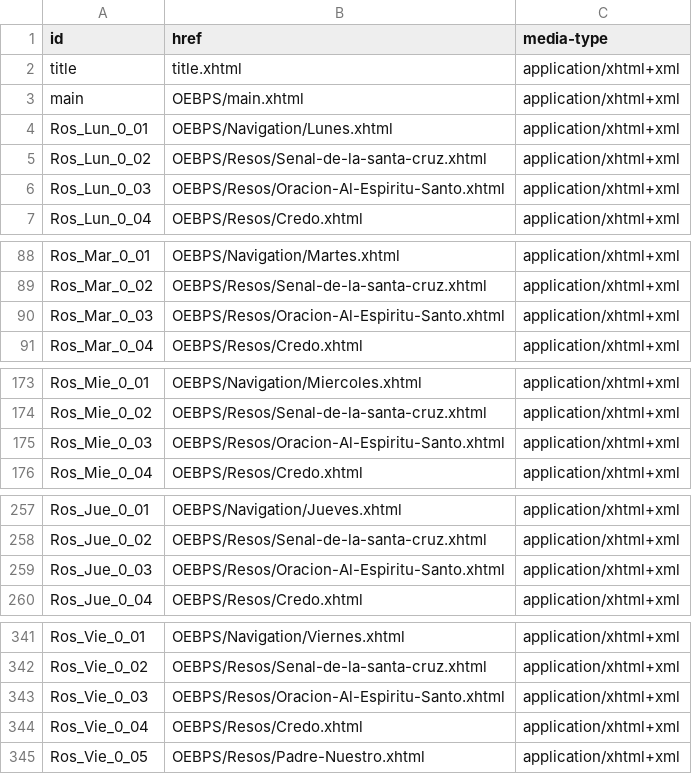
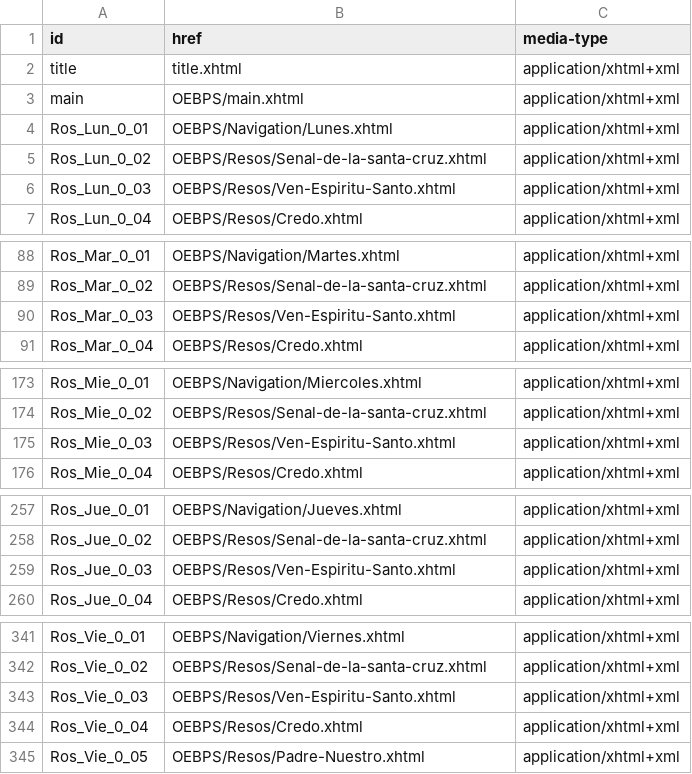
Before and after one commit to RolfEleveld/Rosario, a CSV file: Manifest.csv, drawn as a sheet; only a part is shown, gaps mark what is left out; the diff covers the shown part only.

Commit message:
Added Ven Espiritu Santo to take position of Oracion de los fieles

```diff
--- a/Manifest.csv
+++ b/Manifest.csv
@@ -5,3 +5,3 @@
 "Ros_Lun_0_02";"OEBPS/Resos/Senal-de-la-santa-cruz.xhtml";"application/xhtml+xml"
-"Ros_Lun_0_03";"OEBPS/Resos/Oracion-Al-Espiritu-Santo.xhtml";"application/xhtml+xml"
+"Ros_Lun_0_03";"OEBPS/Resos/Ven-Espiritu-Santo.xhtml";"application/xhtml+xml"
 "Ros_Lun_0_04";"OEBPS/Resos/Credo.xhtml";"application/xhtml+xml"
@@ -89,3 +89,3 @@
 "Ros_Mar_0_02";"OEBPS/Resos/Senal-de-la-santa-cruz.xhtml";"application/xhtml+xml"
-"Ros_Mar_0_03";"OEBPS/Resos/Oracion-Al-Espiritu-Santo.xhtml";"application/xhtml+xml"
+"Ros_Mar_0_03";"OEBPS/Resos/Ven-Espiritu-Santo.xhtml";"application/xhtml+xml"
 "Ros_Mar_0_04";"OEBPS/Resos/Credo.xhtml";"application/xhtml+xml"
@@ -174,3 +174,3 @@
 "Ros_Mie_0_02";"OEBPS/Resos/Senal-de-la-santa-cruz.xhtml";"application/xhtml+xml"
-"Ros_Mie_0_03";"OEBPS/Resos/Oracion-Al-Espiritu-Santo.xhtml";"application/xhtml+xml"
+"Ros_Mie_0_03";"OEBPS/Resos/Ven-Espiritu-Santo.xhtml";"application/xhtml+xml"
 "Ros_Mie_0_04";"OEBPS/Resos/Credo.xhtml";"application/xhtml+xml"
@@ -258,3 +258,3 @@
 "Ros_Jue_0_02";"OEBPS/Resos/Senal-de-la-santa-cruz.xhtml";"application/xhtml+xml"
-"Ros_Jue_0_03";"OEBPS/Resos/Oracion-Al-Espiritu-Santo.xhtml";"application/xhtml+xml"
+"Ros_Jue_0_03";"OEBPS/Resos/Ven-Espiritu-Santo.xhtml";"application/xhtml+xml"
 "Ros_Jue_0_04";"OEBPS/Resos/Credo.xhtml";"application/xhtml+xml"
@@ -342,3 +342,3 @@
 "Ros_Vie_0_02";"OEBPS/Resos/Senal-de-la-santa-cruz.xhtml";"application/xhtml+xml"
-"Ros_Vie_0_03";"OEBPS/Resos/Oracion-Al-Espiritu-Santo.xhtml";"application/xhtml+xml"
+"Ros_Vie_0_03";"OEBPS/Resos/Ven-Espiritu-Santo.xhtml";"application/xhtml+xml"
 "Ros_Vie_0_04";"OEBPS/Resos/Credo.xhtml";"application/xhtml+xml"
```
Also changed, not shown: 10 added rows and 30 edited cells elsewhere in this file, 8 other files.
